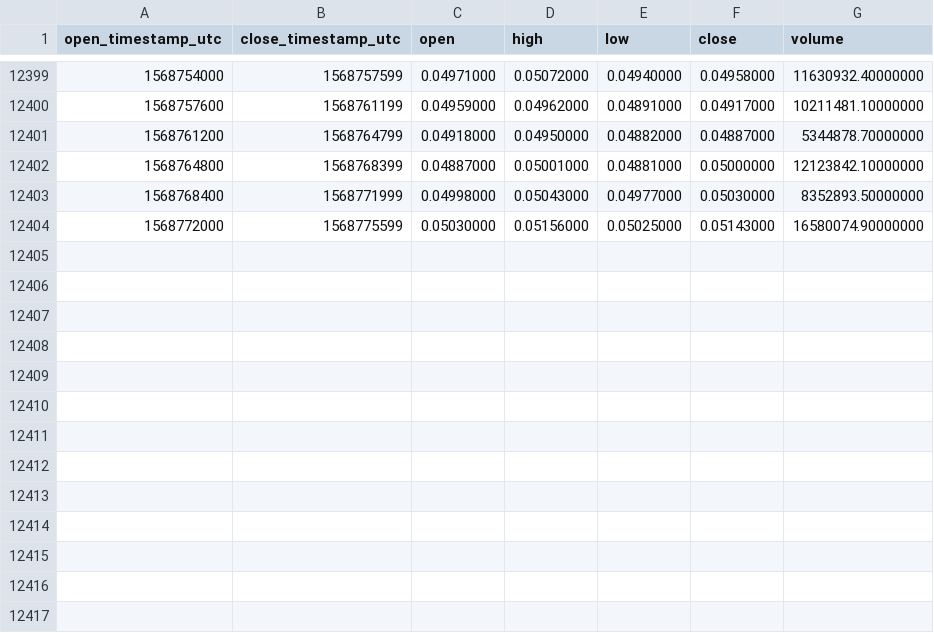
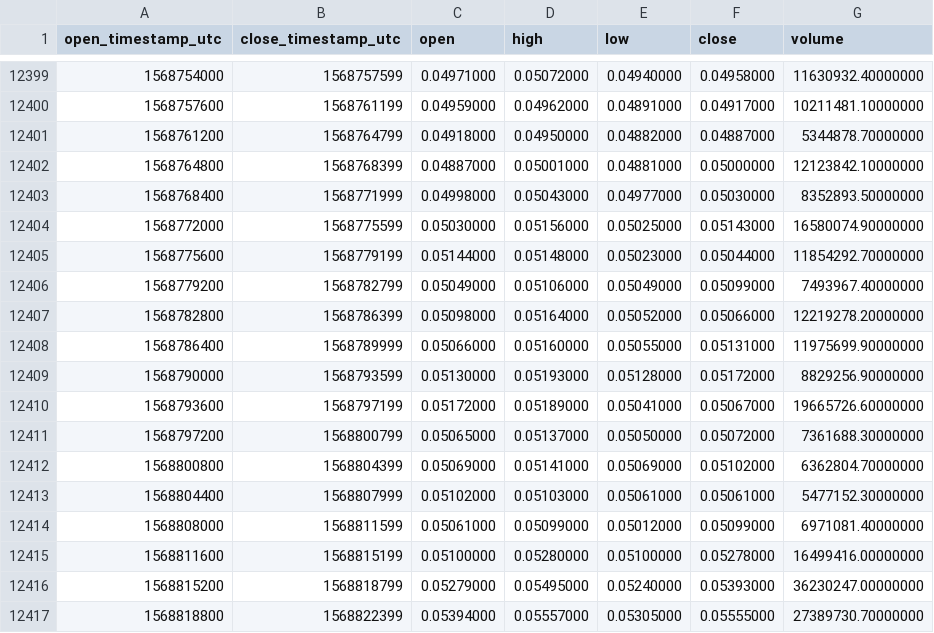
Before and after one commit to cryptobigbro/binance-ADAUSDT, a CSV file: binance-ADAUSDT-1h.csv, drawn as a sheet; only a part is shown, gaps mark what is left out; the diff names each change by its address in the sheet, - before the commit and + after, or states it on an @@ line.

Commit message:
Update OHLCV data.

```diff
--- a/binance-ADAUSDT-1h.csv
+++ b/binance-ADAUSDT-1h.csv
+row 12405: 1568775600 | 1568779199 | 0.05144000 | 0.05148000 | 0.05023000 | 0.05044000 | 11854292.70000000
+row 12406: 1568779200 | 1568782799 | 0.05049000 | 0.05106000 | 0.05049000 | 0.05099000 | 7493967.40000000
+row 12407: 1568782800 | 1568786399 | 0.05098000 | 0.05164000 | 0.05052000 | 0.05066000 | 12219278.20000000
+row 12408: 1568786400 | 1568789999 | 0.05066000 | 0.05160000 | 0.05055000 | 0.05131000 | 11975699.90000000
+row 12409: 1568790000 | 1568793599 | 0.05130000 | 0.05193000 | 0.05128000 | 0.05172000 | 8829256.90000000
+row 12410: 1568793600 | 1568797199 | 0.05172000 | 0.05189000 | 0.05041000 | 0.05067000 | 19665726.60000000
+row 12411: 1568797200 | 1568800799 | 0.05065000 | 0.05137000 | 0.05050000 | 0.05072000 | 7361688.30000000
+row 12412: 1568800800 | 1568804399 | 0.05069000 | 0.05141000 | 0.05069000 | 0.05102000 | 6362804.70000000
+row 12413: 1568804400 | 1568807999 | 0.05102000 | 0.05103000 | 0.05061000 | 0.05061000 | 5477152.30000000
+row 12414: 1568808000 | 1568811599 | 0.05061000 | 0.05099000 | 0.05012000 | 0.05099000 | 6971081.40000000
+row 12415: 1568811600 | 1568815199 | 0.05100000 | 0.05280000 | 0.05100000 | 0.05278000 | 16499416.00000000
+row 12416: 1568815200 | 1568818799 | 0.05279000 | 0.05495000 | 0.05240000 | 0.05393000 | 36230247.00000000
+row 12417: 1568818800 | 1568822399 | 0.05394000 | 0.05557000 | 0.05305000 | 0.05555000 | 27389730.70000000
```
